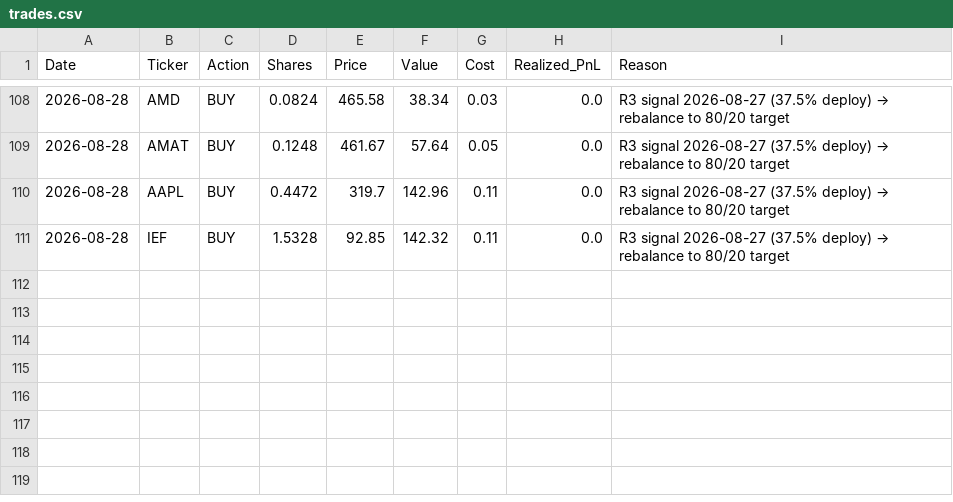
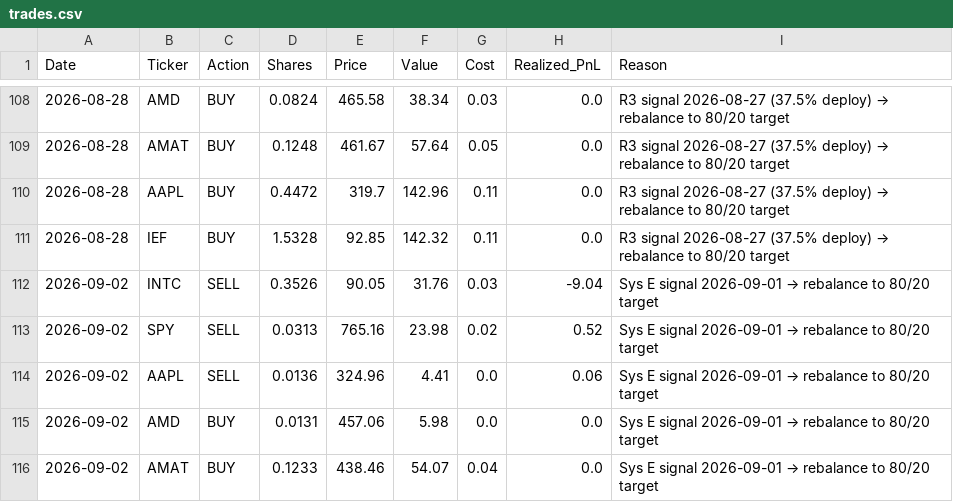
Before and after one commit to emkcufslp-kfc/Makret-Bull-and-Bear-Trap, a CSV file: data/live_trading/trades.csv, drawn as a sheet; only a part is shown, gaps mark what is left out; the diff names each change by its address in the sheet, - before the commit and + after, or states it on an @@ line.

```diff
--- a/data/live_trading/trades.csv
+++ b/data/live_trading/trades.csv
+row 112: 2026-09-02 | INTC | SELL | 0.3526 | 90.05 | 31.76 | 0.03 | -9.04 | Sys E signal 2026-09-01 → rebalance to 80/20 target
+row 113: 2026-09-02 | SPY | SELL | 0.0313 | 765.16 | 23.98 | 0.02 | 0.52 | Sys E signal 2026-09-01 → rebalance to 80/20 target
+row 114: 2026-09-02 | AAPL | SELL | 0.0136 | 324.96 | 4.41 | 0.0 | 0.06 | Sys E signal 2026-09-01 → rebalance to 80/20 target
+row 115: 2026-09-02 | AMD | BUY | 0.0131 | 457.06 | 5.98 | 0.0 | 0.0 | Sys E signal 2026-09-01 → rebalance to 80/20 target
+row 116: 2026-09-02 | AMAT | BUY | 0.1233 | 438.46 | 54.07 | 0.04 | 0.0 | Sys E signal 2026-09-01 → rebalance to 80/20 target
```
Also changed, not shown: data/Fund_Tactical_Results/Fund_Tactical_Prices.csv, data/Fund_Tactical_Results/Fund_Tactical_equity_curve.csv, 23 other files.
